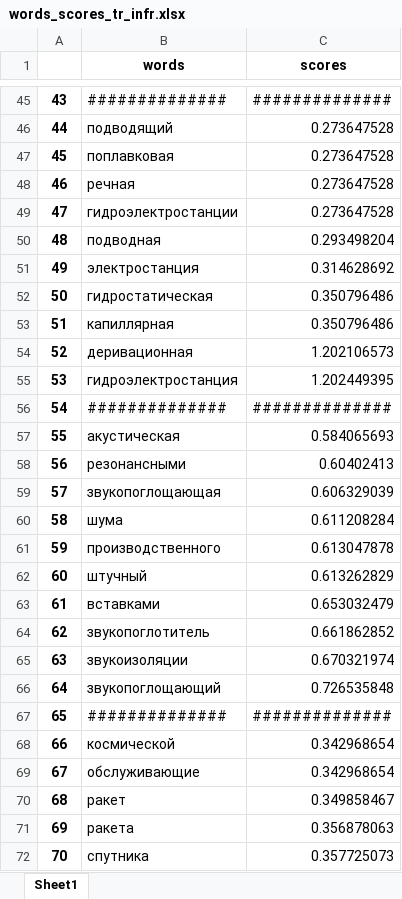
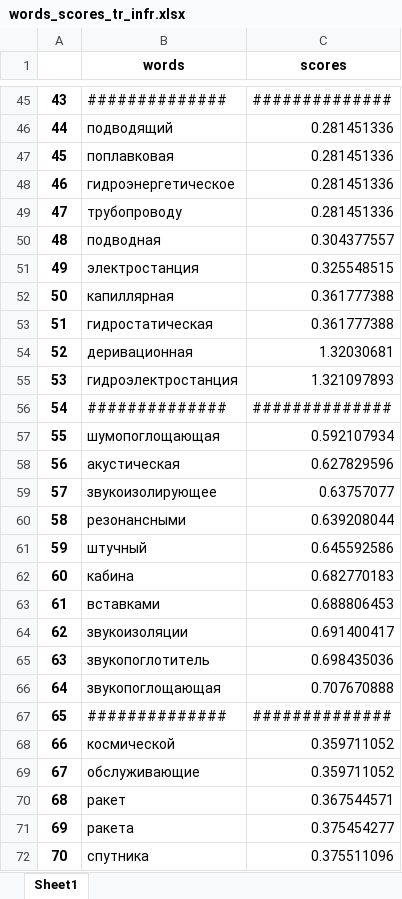
Before and after one commit to IgorGorin00/patents_topic_modelling, an Excel workbook: results/words_scores_tr_infr.xlsx, sheet Sheet1, drawn as a sheet; only a part is shown, gaps mark what is left out; values as stored, in another font and other column widths than the file's, no borders; removed rows and columns are numbered as before the commit, all else as after; the diff covers the shown part only; the diff names each change by its address in the sheet, - before the commit and + after, or states it on an @@ line.

Commit message:
tr_infr update

```diff
--- a/results/words_scores_tr_infr.xlsx (sheet Sheet1)
+++ b/results/words_scores_tr_infr.xlsx (sheet Sheet1)
-C46:C47 (scores): 0.273647528
+C46:C47 (scores): 0.281451336
-row 48: 46 | речная | 0.273647528
-row 49: 47 | гидроэлектростанции | 0.273647528
+row 48: 46 | гидроэнергетическое | 0.281451336
+row 49: 47 | трубопроводу | 0.281451336
-C50 (scores): 0.293498204
+C50 (scores): 0.304377557
-C51 (scores): 0.314628692
+C51 (scores): 0.325548515
-row 52: 50 | гидростатическая | 0.350796486
@@ column A renumbered between rows 52 and 251 @@
-C52 (scores): 0.350796486
+C52 (scores): 0.361777388
+row 53: 51 | гидростатическая | 0.361777388
-C54 (scores): 1.202106573
+C54 (scores): 1.32030681
-C55 (scores): 1.202449395
+C55 (scores): 1.321097893
+row 57: 55 | шумопоглощающая | 0.592107934
-C58 (scores): 0.584065693
+C58 (scores): 0.627829596
+row 59: 57 | звукоизолирующее | 0.63757077
-C60 (scores): 0.60402413
+C60 (scores): 0.639208044
-row 59: 57 | звукопоглощающая | 0.606329039
-row 60: 58 | шума | 0.611208284
-row 61: 59 | производственного | 0.613047878
-C61 (scores): 0.613262829
+C61 (scores): 0.645592586
+row 62: 60 | кабина | 0.682770183
-C63 (scores): 0.653032479
+C63 (scores): 0.688806453
-row 64: 62 | звукопоглотитель | 0.661862852
-C64 (scores): 0.670321974
+C64 (scores): 0.691400417
-row 66: 64 | звукопоглощающий | 0.726535848
+row 65: 63 | звукопоглотитель | 0.698435036
+row 66: 64 | звукопоглощающая | 0.707670888
-C68:C69 (scores): 0.342968654
+C68:C69 (scores): 0.359711052
-C70 (scores): 0.349858467
+C70 (scores): 0.367544571
-C71 (scores): 0.356878063
+C71 (scores): 0.375454277
-C72 (scores): 0.357725073
+C72 (scores): 0.375511096
```
Also changed, not shown: 226 added rows, 292 removed rows and 9 edited cells elsewhere in this sheet, results/over_time_tr_infr.xlsx, 1 other file.
